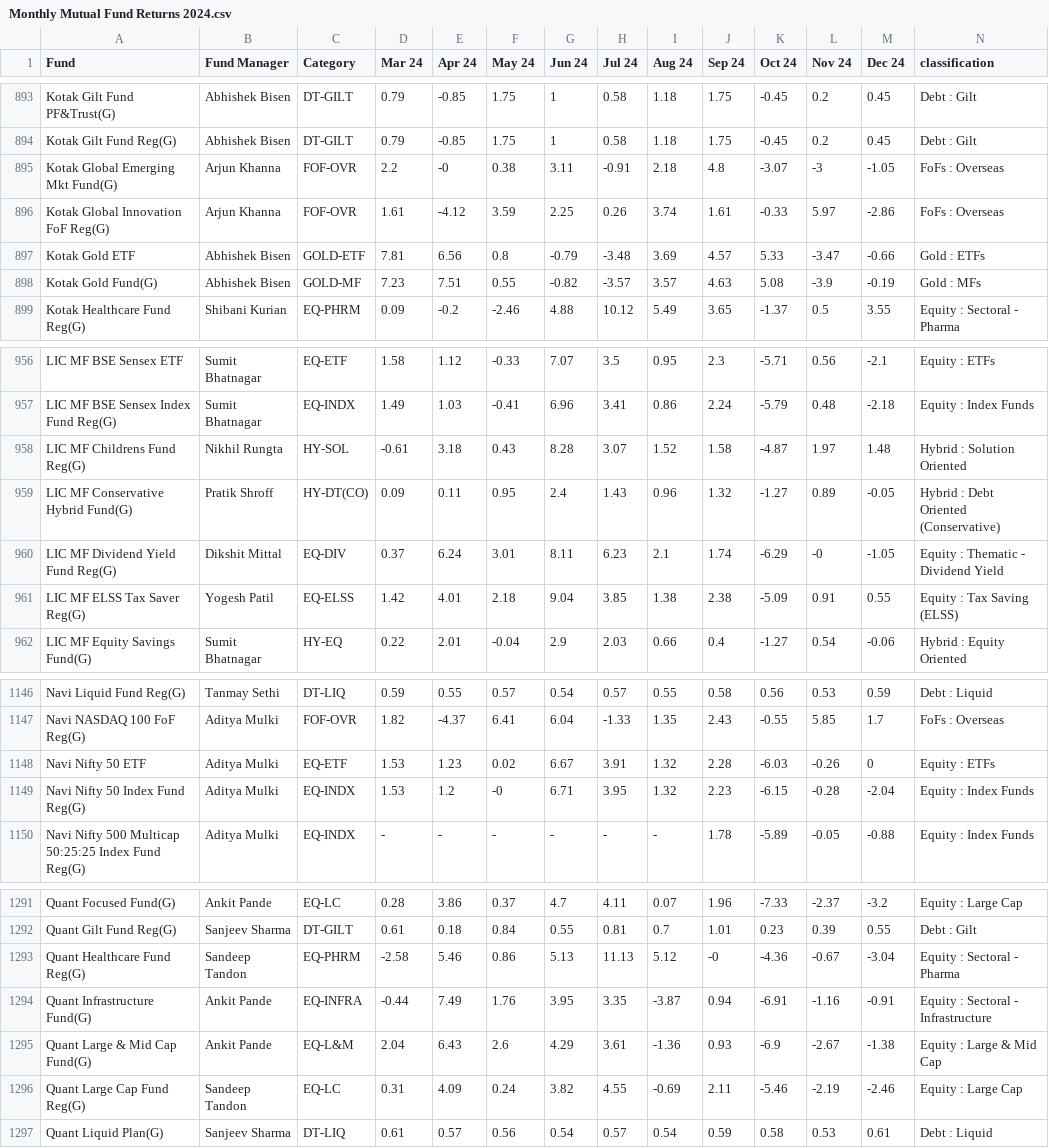
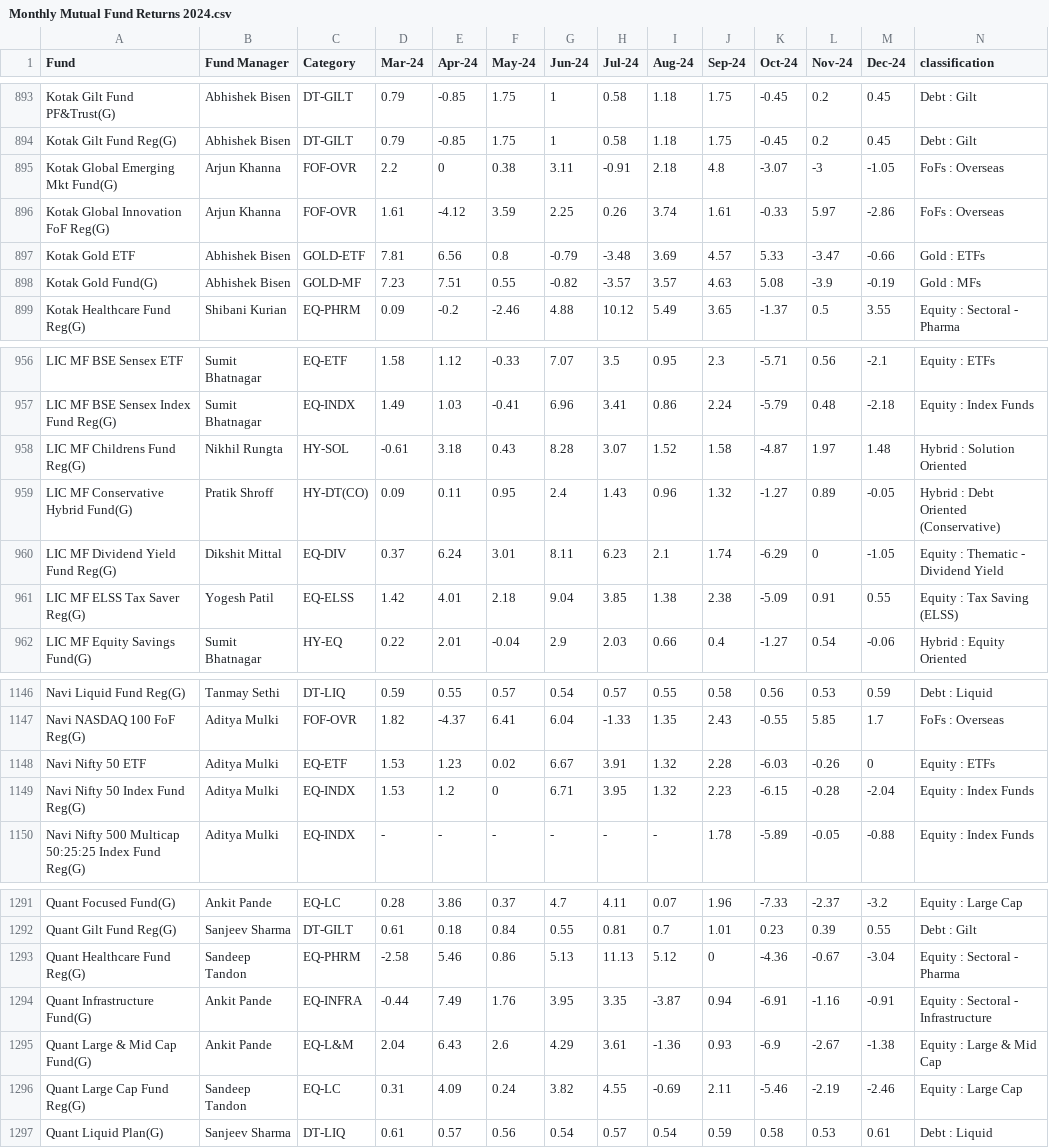
Before and after one commit to RajuSaiPainkra/Mutual-Fund-Datasets, a CSV file: Mutual Fund Historical Returns/Monthly Mutual Fund Returns 2024.csv, drawn as a sheet; only a part is shown, gaps mark what is left out; the diff covers the shown part only.

```diff
--- a/Mutual Fund Historical Returns/Monthly Mutual Fund Returns 2024.csv
+++ b/Mutual Fund Historical Returns/Monthly Mutual Fund Returns 2024.csv
@@ -1 +1 @@
-Fund,Fund Manager,Category,Mar 24,Apr 24,May 24,Jun 24,Jul 24,Aug 24,Sep 24,Oct 24,Nov 24,Dec 24,classification
+Fund,Fund Manager,Category,Mar-24,Apr-24,May-24,Jun-24,Jul-24,Aug-24,Sep-24,Oct-24,Nov-24,Dec-24,classification
@@ -894,3 +894,3 @@ Kotak Gilt Fund PF&Trust(G),Abhishek Bisen,DT-GILT,0.79,-0.85,1.75,1,0.58,1.18,1
 Kotak Gilt Fund Reg(G),Abhishek Bisen,DT-GILT,0.79,-0.85,1.75,1,0.58,1.18,1.75,-0.45,0.2,0.45,Debt : Gilt
-Kotak Global Emerging Mkt Fund(G),Arjun Khanna,FOF-OVR,2.2,-0,0.38,3.11,-0.91,2.18,4.8,-3.07,-3,-1.05,FoFs : Overseas
+Kotak Global Emerging Mkt Fund(G),Arjun Khanna,FOF-OVR,2.2,0,0.38,3.11,-0.91,2.18,4.8,-3.07,-3,-1.05,FoFs : Overseas
 Kotak Global Innovation FoF Reg(G),Arjun Khanna,FOF-OVR,1.61,-4.12,3.59,2.25,0.26,3.74,1.61,-0.33,5.97,-2.86,FoFs : Overseas
@@ -959,3 +959,3 @@ LIC MF Childrens Fund Reg(G),Nikhil Rungta,HY-SOL,-0.61,3.18,0.43,8.28,3.07,1.52
 LIC MF Conservative Hybrid Fund(G),Pratik Shroff,HY-DT(CO),0.09,0.11,0.95,2.4,1.43,0.96,1.32,-1.27,0.89,-0.05,Hybrid : Debt Oriented (Conservative)
-LIC MF Dividend Yield Fund Reg(G),Dikshit Mittal,EQ-DIV,0.37,6.24,3.01,8.11,6.23,2.1,1.74,-6.29,-0,-1.05,Equity : Thematic - Dividend Yield
+LIC MF Dividend Yield Fund Reg(G),Dikshit Mittal,EQ-DIV,0.37,6.24,3.01,8.11,6.23,2.1,1.74,-6.29,0,-1.05,Equity : Thematic - Dividend Yield
 LIC MF ELSS Tax Saver Reg(G),Yogesh Patil,EQ-ELSS,1.42,4.01,2.18,9.04,3.85,1.38,2.38,-5.09,0.91,0.55,Equity : Tax Saving (ELSS)
@@ -1148,3 +1148,3 @@ Navi NASDAQ 100 FoF Reg(G),Aditya Mulki,FOF-OVR,1.82,-4.37,6.41,6.04,-1.33,1.35,
 Navi Nifty 50 ETF,Aditya Mulki,EQ-ETF,1.53,1.23,0.02,6.67,3.91,1.32,2.28,-6.03,-0.26,0,Equity : ETFs
-Navi Nifty 50 Index Fund Reg(G),Aditya Mulki,EQ-INDX,1.53,1.2,-0,6.71,3.95,1.32,2.23,-6.15,-0.28,-2.04,Equity : Index Funds
+Navi Nifty 50 Index Fund Reg(G),Aditya Mulki,EQ-INDX,1.53,1.2,0,6.71,3.95,1.32,2.23,-6.15,-0.28,-2.04,Equity : Index Funds
 Navi Nifty 500 Multicap 50:25:25 Index Fund Reg(G),Aditya Mulki,EQ-INDX,-,-,-,-,-,-,1.78,-5.89,-0.05,-0.88,Equity : Index Funds
@@ -1292,3 +1292,3 @@ Quant Focused Fund(G),Ankit Pande,EQ-LC,0.28,3.86,0.37,4.7,4.11,0.07,1.96,-7.33,
 Quant Gilt Fund Reg(G),Sanjeev Sharma,DT-GILT,0.61,0.18,0.84,0.55,0.81,0.7,1.01,0.23,0.39,0.55,Debt : Gilt
-Quant Healthcare Fund Reg(G),Sandeep Tandon,EQ-PHRM,-2.58,5.46,0.86,5.13,11.13,5.12,-0,-4.36,-0.67,-3.04,Equity : Sectoral - Pharma
+Quant Healthcare Fund Reg(G),Sandeep Tandon,EQ-PHRM,-2.58,5.46,0.86,5.13,11.13,5.12,0,-4.36,-0.67,-3.04,Equity : Sectoral - Pharma
 Quant Infrastructure Fund(G),Ankit Pande,EQ-INFRA,-0.44,7.49,1.76,3.95,3.35,-3.87,0.94,-6.91,-1.16,-0.91,Equity : Sectoral - Infrastructure
```
Also changed, not shown: 6 removed rows and 4 edited cells elsewhere in this file, Mutual Fund Historical Returns/Quarterly Mutual Fund Returns.csv.
